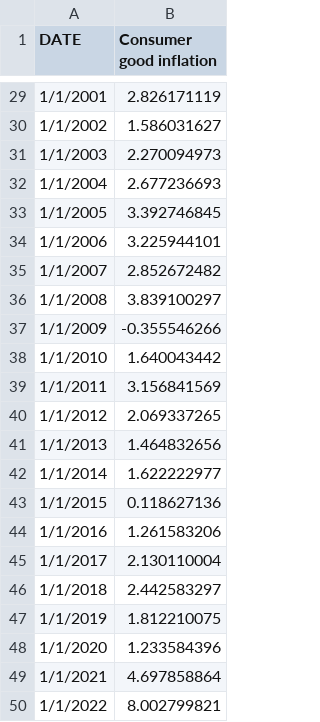
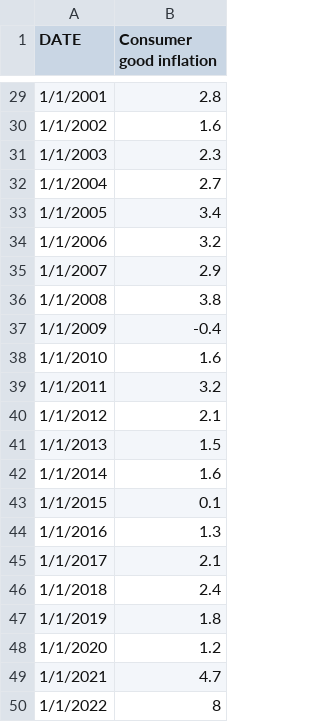
Before and after one commit to Mpabbinante/Capstone-Final-Project, a CSV file: Consumer_Goods_Inflation.csv, drawn as a sheet; only a part is shown, gaps mark what is left out; the diff covers the shown part only.

```diff
--- a/Consumer_Goods_Inflation.csv
+++ b/Consumer_Goods_Inflation.csv
@@ -29,22 +29,22 @@ DATE,Consumer good inflation
-1/1/2001,2.826171119
-1/1/2002,1.586031627
-1/1/2003,2.270094973
-1/1/2004,2.677236693
-1/1/2005,3.392746845
-1/1/2006,3.225944101
-1/1/2007,2.852672482
-1/1/2008,3.839100297
-1/1/2009,-0.355546266
-1/1/2010,1.640043442
-1/1/2011,3.156841569
-1/1/2012,2.069337265
-1/1/2013,1.464832656
-1/1/2014,1.622222977
-1/1/2015,0.118627136
-1/1/2016,1.261583206
-1/1/2017,2.130110004
-1/1/2018,2.442583297
-1/1/2019,1.812210075
-1/1/2020,1.233584396
-1/1/2021,4.697858864
-1/1/2022,8.002799821
+1/1/2001,2.8
+1/1/2002,1.6
+1/1/2003,2.3
+1/1/2004,2.7
+1/1/2005,3.4
+1/1/2006,3.2
+1/1/2007,2.9
+1/1/2008,3.8
+1/1/2009,-0.4
+1/1/2010,1.6
+1/1/2011,3.2
+1/1/2012,2.1
+1/1/2013,1.5
+1/1/2014,1.6
+1/1/2015,0.1
+1/1/2016,1.3
+1/1/2017,2.1
+1/1/2018,2.4
+1/1/2019,1.8
+1/1/2020,1.2
+1/1/2021,4.7
+1/1/2022,8
```
Also changed, not shown: 27 edited cells elsewhere in this file, Average_sale_price_us_houses.csv, US_Average_Income.csv, 3 other files.
